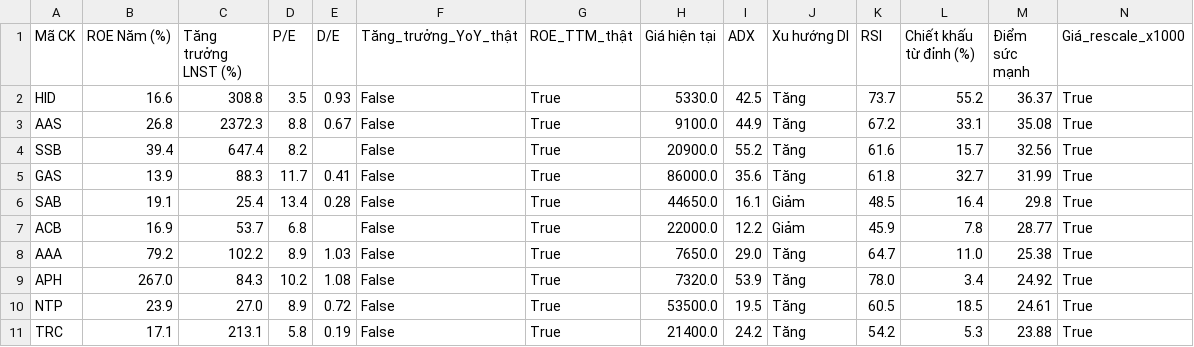
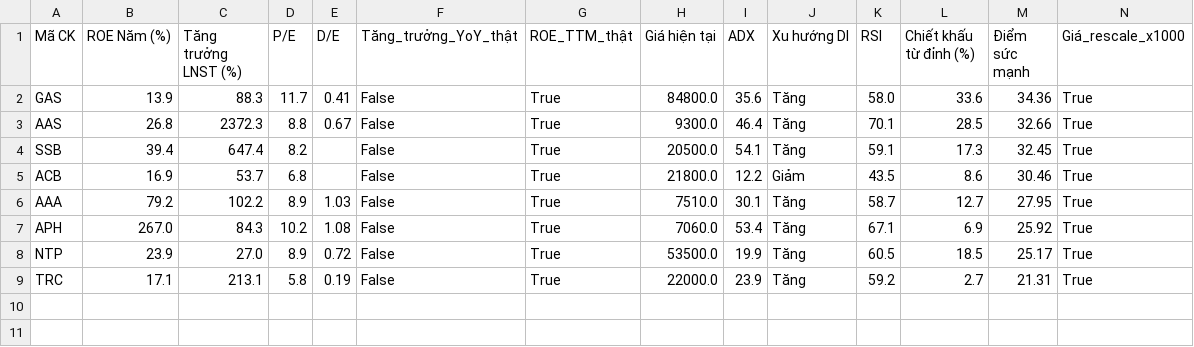
Before and after one commit to tungchisofft/chung-khoan, a CSV file: Bao_cao_B4_Final.csv, drawn as a sheet.

```diff
--- a/Bao_cao_B4_Final.csv
+++ b/Bao_cao_B4_Final.csv
@@ -1,11 +1,9 @@
 Mã CK,ROE Năm (%),Tăng trưởng LNST (%),P/E,D/E,Tăng_trưởng_YoY_thật,ROE_TTM_thật,Giá hiện tại,ADX,Xu hướng DI,RSI,Chiết khấu từ đỉnh (%),Điểm sức mạnh,Giá_rescale_x1000
-HID,16.6,308.8,3.5,0.93,False,True,5330.0,42.5,Tăng,73.7,55.2,36.37,True
-AAS,26.8,2372.3,8.8,0.67,False,True,9100.0,44.9,Tăng,67.2,33.1,35.08,True
-SSB,39.4,647.4,8.2,,False,True,20900.0,55.2,Tăng,61.6,15.7,32.56,True
-GAS,13.9,88.3,11.7,0.41,False,True,86000.0,35.6,Tăng,61.8,32.7,31.99,True
-SAB,19.1,25.4,13.4,0.28,False,True,44650.0,16.1,Giảm,48.5,16.4,29.8,True
-ACB,16.9,53.7,6.8,,False,True,22000.0,12.2,Giảm,45.9,7.8,28.77,True
-AAA,79.2,102.2,8.9,1.03,False,True,7650.0,29.0,Tăng,64.7,11.0,25.38,True
-APH,267.0,84.3,10.2,1.08,False,True,7320.0,53.9,Tăng,78.0,3.4,24.92,True
-NTP,23.9,27.0,8.9,0.72,False,True,53500.0,19.5,Tăng,60.5,18.5,24.61,True
-TRC,17.1,213.1,5.8,0.19,False,True,21400.0,24.2,Tăng,54.2,5.3,23.88,True
+GAS,13.9,88.3,11.7,0.41,False,True,84800.0,35.6,Tăng,58.0,33.6,34.36,True
+AAS,26.8,2372.3,8.8,0.67,False,True,9300.0,46.4,Tăng,70.1,28.5,32.66,True
+SSB,39.4,647.4,8.2,,False,True,20500.0,54.1,Tăng,59.1,17.3,32.45,True
+ACB,16.9,53.7,6.8,,False,True,21800.0,12.2,Giảm,43.5,8.6,30.46,True
+AAA,79.2,102.2,8.9,1.03,False,True,7510.0,30.1,Tăng,58.7,12.7,27.95,True
+APH,267.0,84.3,10.2,1.08,False,True,7060.0,53.4,Tăng,67.1,6.9,25.92,True
+NTP,23.9,27.0,8.9,0.72,False,True,53500.0,19.9,Tăng,60.5,18.5,25.17,True
+TRC,17.1,213.1,5.8,0.19,False,True,22000.0,23.9,Tăng,59.2,2.7,21.31,True
```
Also changed, not shown: Bao_cao_B3.csv, Bao_cao_vang.csv, 3 other files.
